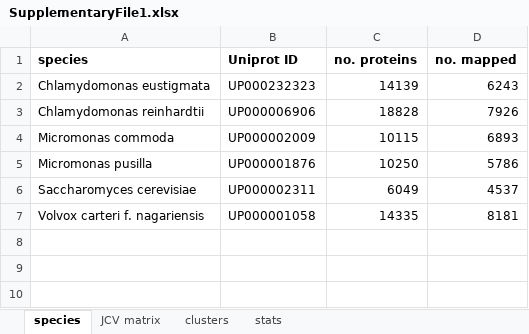
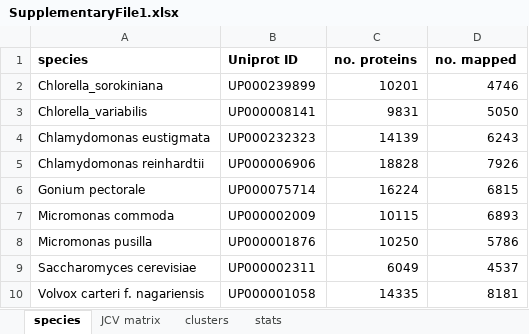
Before and after one commit to jeanomicks/multicellularity, an Excel workbook: SupplementaryFile1.xlsx, sheet species, drawn as a sheet; values as stored, in another font and other column widths than the file's, no borders; the diff names each change by its address in the sheet, - before the commit and + after, or states it on an @@ line.

Commit message:
added 3 more species

```diff
--- a/SupplementaryFile1.xlsx (sheet species)
+++ b/SupplementaryFile1.xlsx (sheet species)
+row 2: Chlorella_sorokiniana | UP000239899 | 10201 | 4746
+row 3: Chlorella_variabilis | UP000008141 | 9831 | 5050
+row 6: Gonium pectorale | UP000075714 | 16224 | 6815
```
Also changed, not shown: sheet JCV matrix, sheet stats, sheet clusters.
